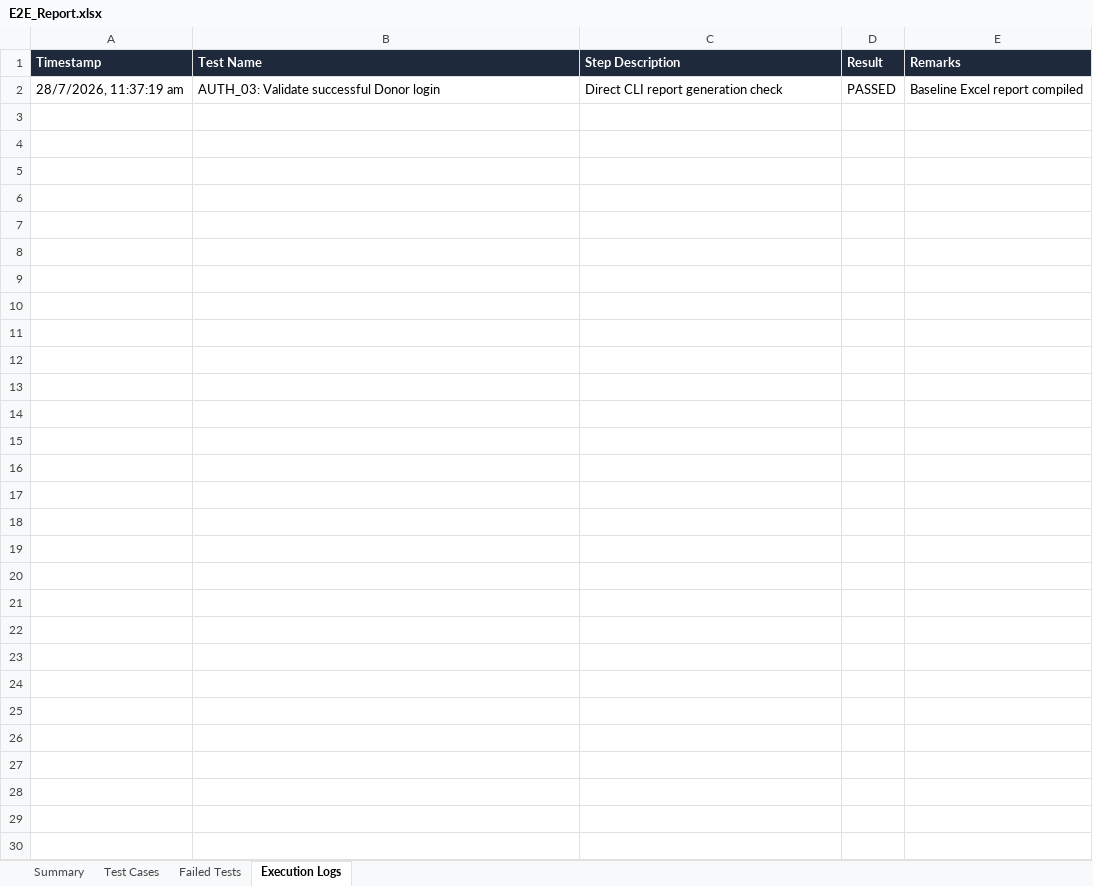
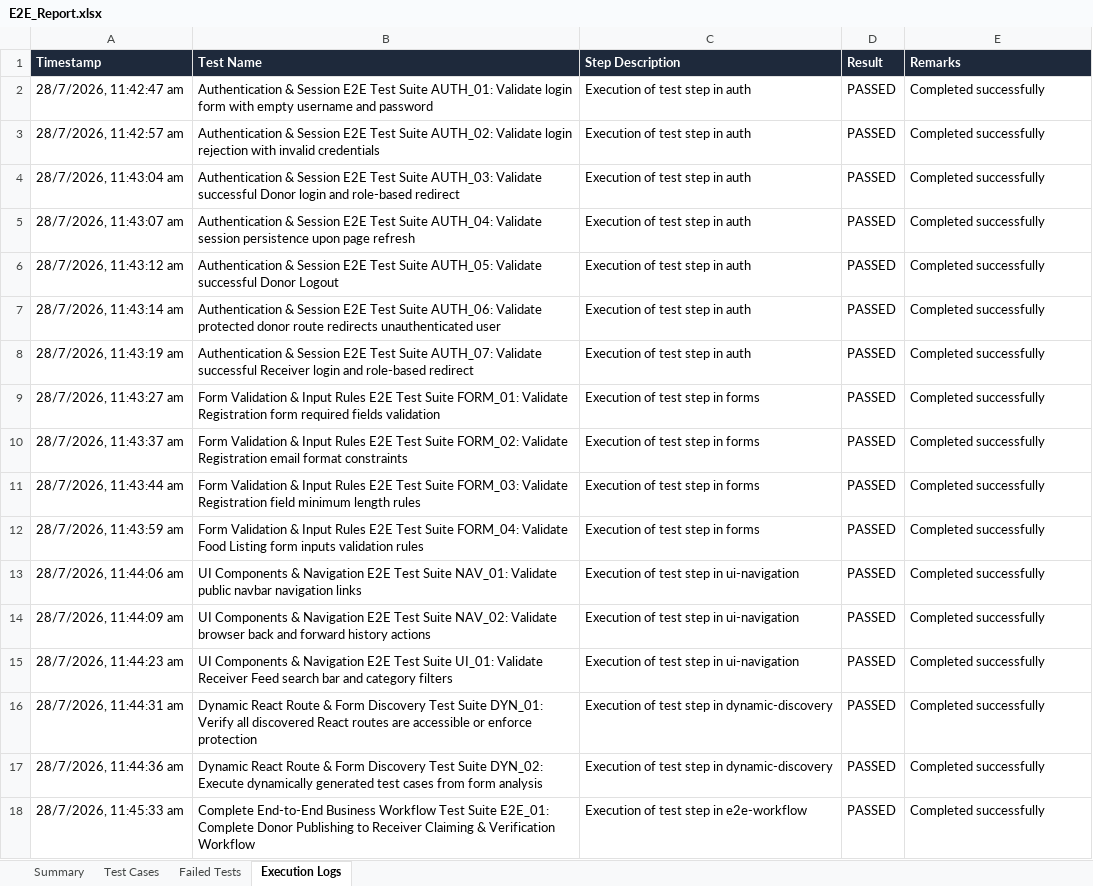
Before and after one commit to vara63/SHAREBITE, an Excel workbook: selenium-tests/reports/E2E_Report.xlsx, sheet Execution Logs, drawn as a sheet; values as stored, in another font and other column widths than the file's, no borders; removed rows and columns are numbered as before the commit, all else as after; the diff names each change by its address in the sheet, - before the commit and + after, or states it on an @@ line.

Commit message:
feat: restore all test suites and github action workflows

```diff
--- a/selenium-tests/reports/E2E_Report.xlsx (sheet Execution Logs)
+++ b/selenium-tests/reports/E2E_Report.xlsx (sheet Execution Logs)
-row 2: 28/7/2026, 11:37:19 am | AUTH_03: Validate successful Donor login | Direct CLI report generation check | PASSED | Baseline Excel report compiled
+row 2: 28/7/2026, 11:42:47 am | Authentication & Session E2E Test Suite AUTH_01: Validate login form with empty username and password | Execution of test step in auth | PASSED | Completed successfully
+row 3: 28/7/2026, 11:42:57 am | Authentication & Session E2E Test Suite AUTH_02: Validate login rejection with invalid credentials | Execution of test step in auth | PASSED | Completed successfully
+row 4: 28/7/2026, 11:43:04 am | Authentication & Session E2E Test Suite AUTH_03: Validate successful Donor login and role-based redirect | Execution of test step in auth | PASSED | Completed successfully
+row 5: 28/7/2026, 11:43:07 am | Authentication & Session E2E Test Suite AUTH_04: Validate session persistence upon page refresh | Execution of test step in auth | PASSED | Completed successfully
+row 6: 28/7/2026, 11:43:12 am | Authentication & Session E2E Test Suite AUTH_05: Validate successful Donor Logout | Execution of test step in auth | PASSED | Completed successfully
+row 7: 28/7/2026, 11:43:14 am | Authentication & Session E2E Test Suite AUTH_06: Validate protected donor route redirects unauthenticated user | Execution of test step in auth | PASSED | Completed successfully
+row 8: 28/7/2026, 11:43:19 am | Authentication & Session E2E Test Suite AUTH_07: Validate successful Receiver login and role-based redirect | Execution of test step in auth | PASSED | Completed successfully
+row 9: 28/7/2026, 11:43:27 am | Form Validation & Input Rules E2E Test Suite FORM_01: Validate Registration form required fields validation | Execution of test step in forms | PASSED | Completed successfully
+row 10: 28/7/2026, 11:43:37 am | Form Validation & Input Rules E2E Test Suite FORM_02: Validate Registration email format constraints | Execution of test step in forms | PASSED | Completed successfully
+row 11: 28/7/2026, 11:43:44 am | Form Validation & Input Rules E2E Test Suite FORM_03: Validate Registration field minimum length rules | Execution of test step in forms | PASSED | Completed successfully
+row 12: 28/7/2026, 11:43:59 am | Form Validation & Input Rules E2E Test Suite FORM_04: Validate Food Listing form inputs validation rules | Execution of test step in forms | PASSED | Completed successfully
+row 13: 28/7/2026, 11:44:06 am | UI Components & Navigation E2E Test Suite NAV_01: Validate public navbar navigation links | Execution of test step in ui-navigation | PASSED | Completed successfully
+row 14: 28/7/2026, 11:44:09 am | UI Components & Navigation E2E Test Suite NAV_02: Validate browser back and forward history actions | Execution of test step in ui-navigation | PASSED | Completed successfully
+row 15: 28/7/2026, 11:44:23 am | UI Components & Navigation E2E Test Suite UI_01: Validate Receiver Feed search bar and category filters | Execution of test step in ui-navigation | PASSED | Completed successfully
+row 16: 28/7/2026, 11:44:31 am | Dynamic React Route & Form Discovery Test Suite DYN_01: Verify all discovered React routes are accessible or enforce protection | Execution of test step in dynamic-discovery | PASSED | Completed successfully
+row 17: 28/7/2026, 11:44:36 am | Dynamic React Route & Form Discovery Test Suite DYN_02: Execute dynamically generated test cases from form analysis | Execution of test step in dynamic-discovery | PASSED | Completed successfully
+row 18: 28/7/2026, 11:45:33 am | Complete End-to-End Business Workflow Test Suite E2E_01: Complete Donor Publishing to Receiver Claiming & Verification Workflow | Execution of test step in e2e-workflow | PASSED | Completed successfully
```
Also changed, not shown: sheet Test Cases, sheet Summary, load-tests/reports/Load_Test_Report.xlsx, 3 other files.
